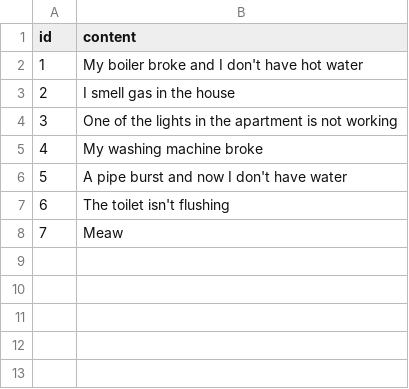
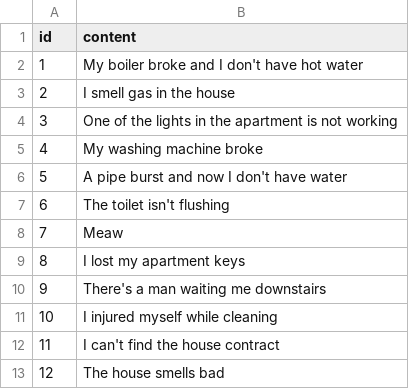
Before and after one commit to bsye/git-ops, a CSV file: content.csv, drawn as a sheet.

Commit message:
Update content.csv

```diff
--- a/content.csv
+++ b/content.csv
@@ -8 +8,6 @@ id;content;
 7;Meaw;
+8;I lost my apartment keys;
+9;There's a man waiting me downstairs;
+10;I injured myself while cleaning;
+11;I can't find the house contract;
+12;The house smells bad;
```
